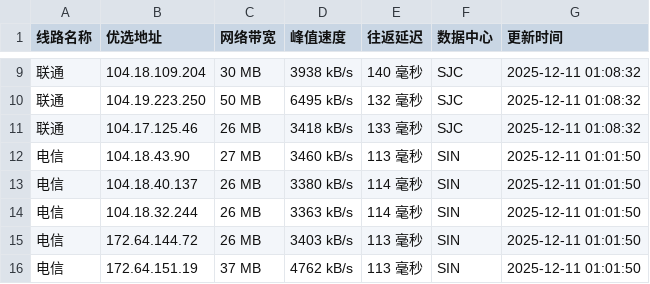
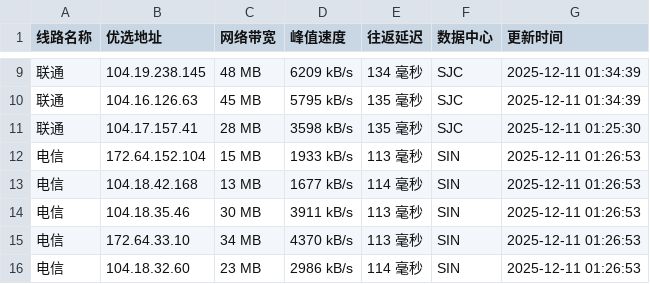
Before and after one commit to xing2kong/cfipv4db, a CSV file: cfip.csv, drawn as a sheet; only a part is shown, gaps mark what is left out; the diff covers the shown part only.

```diff
--- a/cfip.csv
+++ b/cfip.csv
@@ -9,8 +9,8 @@
-联通,104.18.109.204,30 MB,3938 kB/s,140 毫秒,SJC,2025-12-11 01:08:32
-联通,104.19.223.250,50 MB,6495 kB/s,132 毫秒,SJC,2025-12-11 01:08:32
-联通,104.17.125.46,26 MB,3418 kB/s,133 毫秒,SJC,2025-12-11 01:08:32
-电信,104.18.43.90,27 MB,3460 kB/s,113 毫秒,SIN,2025-12-11 01:01:50
-电信,104.18.40.137,26 MB,3380 kB/s,114 毫秒,SIN,2025-12-11 01:01:50
-电信,104.18.32.244,26 MB,3363 kB/s,114 毫秒,SIN,2025-12-11 01:01:50
-电信,172.64.144.72,26 MB,3403 kB/s,113 毫秒,SIN,2025-12-11 01:01:50
-电信,172.64.151.19,37 MB,4762 kB/s,113 毫秒,SIN,2025-12-11 01:01:50
+联通,104.19.238.145,48 MB,6209 kB/s,134 毫秒,SJC,2025-12-11 01:34:39
+联通,104.16.126.63,45 MB,5795 kB/s,135 毫秒,SJC,2025-12-11 01:34:39
+联通,104.17.157.41,28 MB,3598 kB/s,135 毫秒,SJC,2025-12-11 01:25:30
+电信,172.64.152.104,15 MB,1933 kB/s,113 毫秒,SIN,2025-12-11 01:26:53
+电信,104.18.42.168,13 MB,1677 kB/s,114 毫秒,SIN,2025-12-11 01:26:53
+电信,104.18.35.46,30 MB,3911 kB/s,113 毫秒,SIN,2025-12-11 01:26:53
+电信,172.64.33.10,34 MB,4370 kB/s,113 毫秒,SIN,2025-12-11 01:26:53
+电信,104.18.32.60,23 MB,2986 kB/s,114 毫秒,SIN,2025-12-11 01:26:53
```
Also changed, not shown: 1 added row, 1 removed row and 28 edited cells elsewhere in this file, 1 other file.
